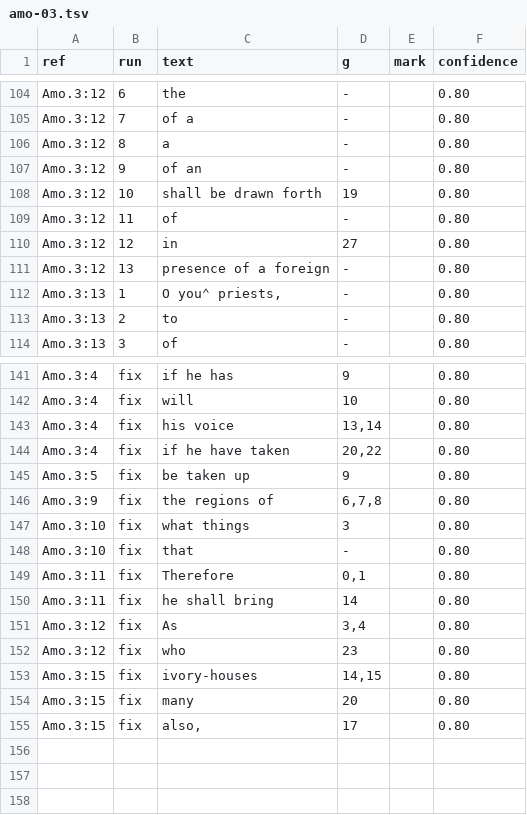
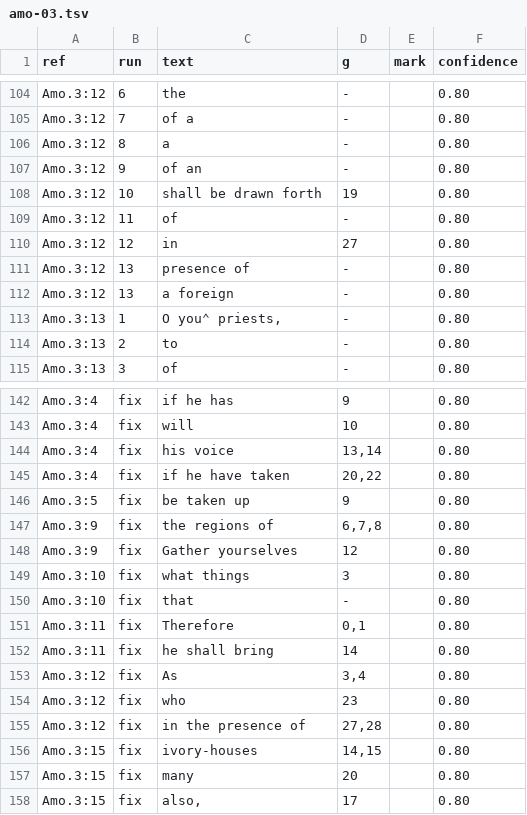
Before and after one commit to Jonathan-A-White/lampas, a TSV file: data/lxx/align/amo-03.tsv, drawn as a sheet; only a part is shown, gaps mark what is left out.

```diff
--- a/data/lxx/align/amo-03.tsv
+++ b/data/lxx/align/amo-03.tsv
@@ -110,3 +110,4 @@ Amo.3:12	11	of	-		0.80
 Amo.3:12	12	in	27		0.80
-Amo.3:12	13	presence of a foreign	-		0.80
+Amo.3:12	13	presence of	-		0.80
+Amo.3:12	13	a foreign	-		0.80
 Amo.3:13	1	O you⌃ priests,	-		0.80
@@ -146,2 +147,3 @@ Amo.3:5	fix	be taken up	9		0.80
 Amo.3:9	fix	the regions of	6,7,8		0.80
+Amo.3:9	fix	Gather yourselves	12		0.80
 Amo.3:10	fix	what things	3		0.80
@@ -152,2 +154,3 @@ Amo.3:12	fix	As	3,4		0.80
 Amo.3:12	fix	who	23		0.80
+Amo.3:12	fix	in the presence of	27,28		0.80
 Amo.3:15	fix	ivory-houses	14,15		0.80
```
Also changed, not shown: data/lxx/align/amo-01.tsv, data/lxx/align/amo-04.tsv, 6 other files.
